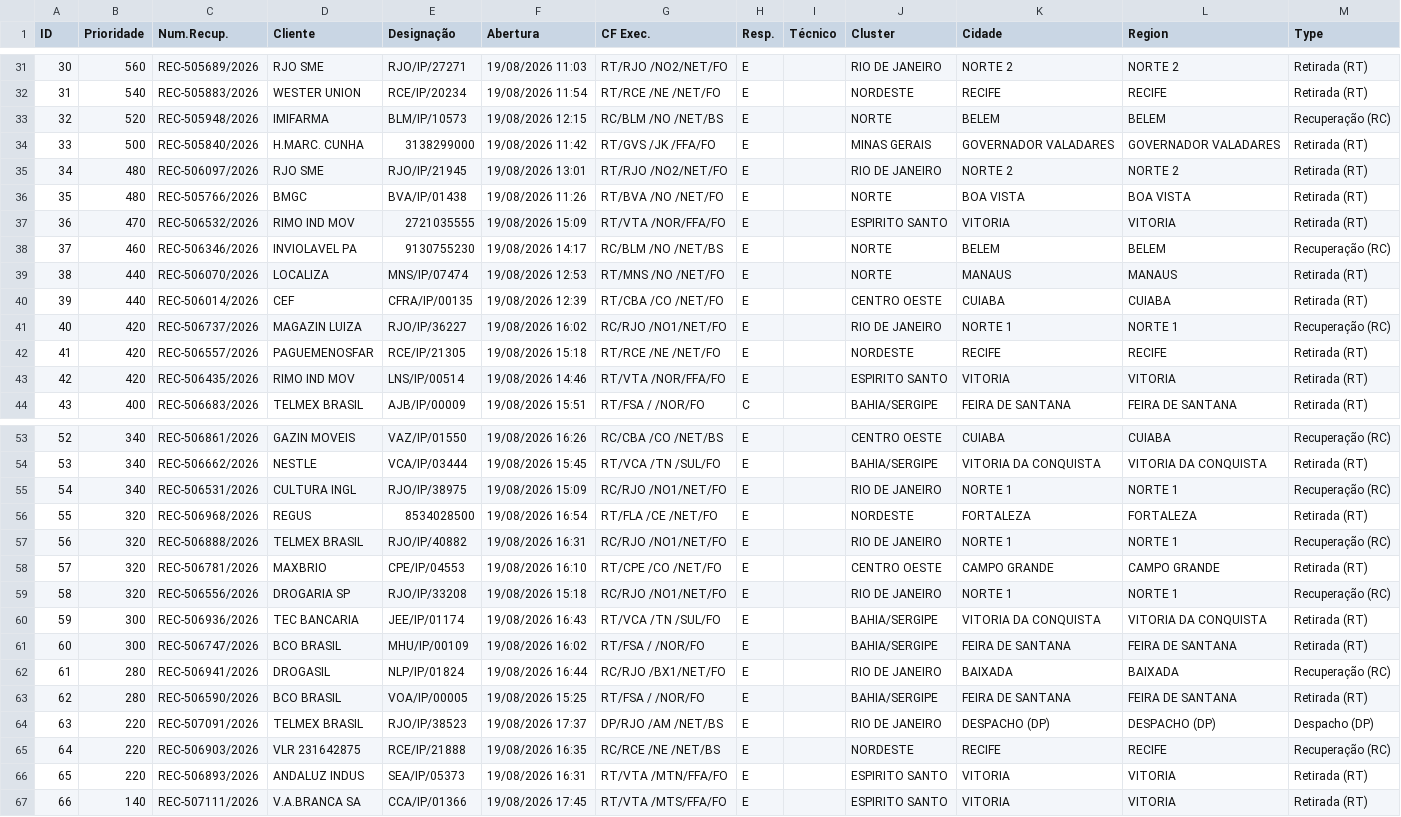
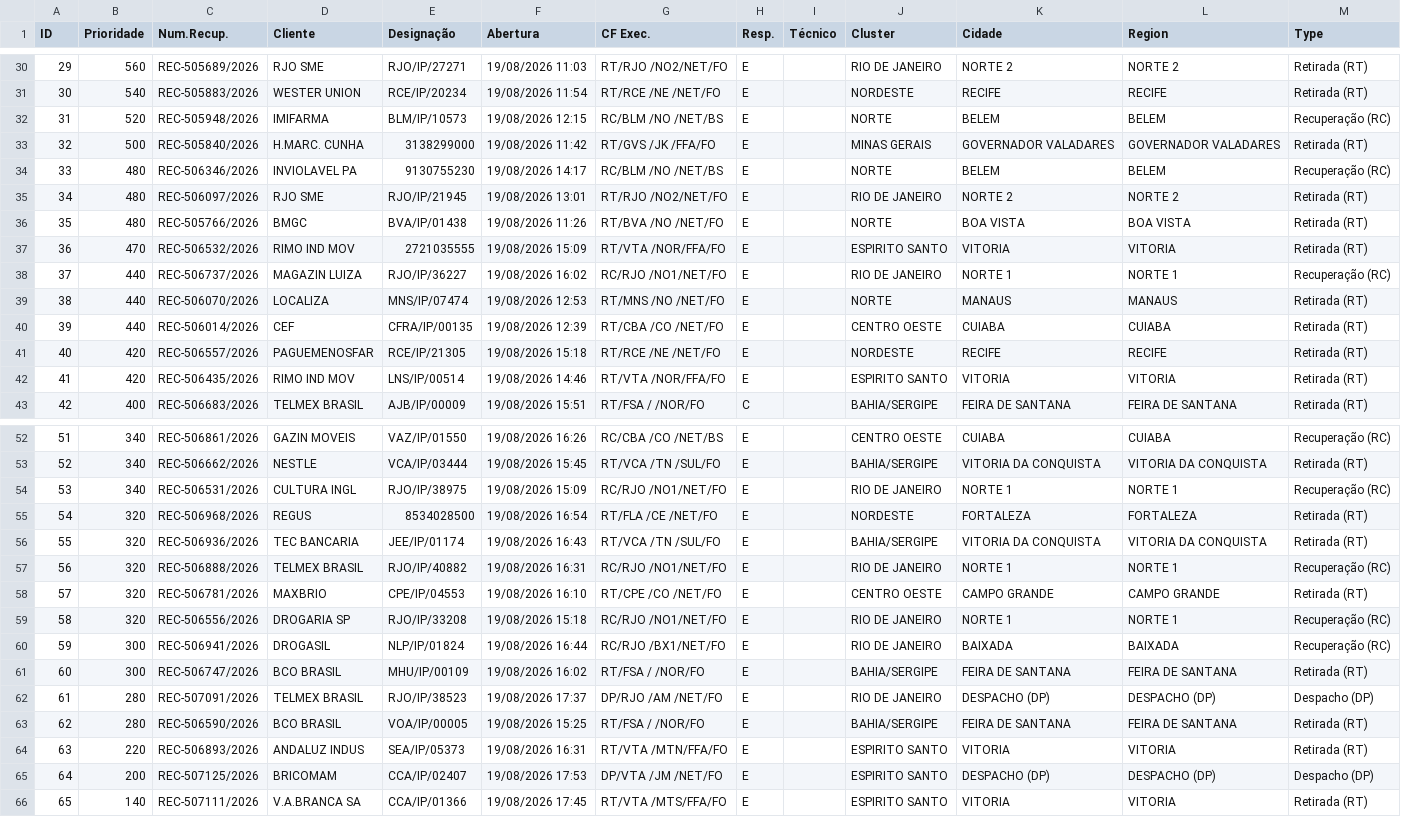
Before and after one commit to cpralonrj-pralon/embratel-sir, a CSV file: dados_rec_enriched.csv, drawn as a sheet; only a part is shown, gaps mark what is left out; removed rows and columns are numbered as before the commit, all else as after; the diff covers the shown part only; the diff names each change by its address in the sheet, - before the commit and + after, or states it on an @@ line.

```diff
--- a/dados_rec_enriched.csv
+++ b/dados_rec_enriched.csv
@@ column A (ID) renumbered from row 16 down @@
+row 34: 33 | 480 | REC-506346/2026 | INVIOLAVEL PA | 9130755230 | 19/08/2026 14:17 | RC/BLM /NO /NET/BS | E |  | NORTE | BELEM | BELEM | Recuperação (RC)
-row 38: 37 | 460 | REC-506346/2026 | INVIOLAVEL PA | 9130755230 | 19/08/2026 14:17 | RC/BLM /NO /NET/BS | E |  | NORTE | BELEM | BELEM | Recuperação (RC)
+row 38: 37 | 440 | REC-506737/2026 | MAGAZIN LUIZA | RJO/IP/36227 | 19/08/2026 16:02 | RC/RJO /NO1/NET/FO | E |  | RIO DE JANEIRO | NORTE 1 | NORTE 1 | Recuperação (RC)
-row 41: 40 | 420 | REC-506737/2026 | MAGAZIN LUIZA | RJO/IP/36227 | 19/08/2026 16:02 | RC/RJO /NO1/NET/FO | E |  | RIO DE JANEIRO | NORTE 1 | NORTE 1 | Recuperação (RC)
+row 56: 55 | 320 | REC-506936/2026 | TEC BANCARIA | JEE/IP/01174 | 19/08/2026 16:43 | RT/VCA /TN /SUL/FO | E |  | BAHIA/SERGIPE | VITORIA DA CONQUISTA | VITORIA DA CONQUISTA | Retirada (RT)
-row 60: 59 | 300 | REC-506936/2026 | TEC BANCARIA | JEE/IP/01174 | 19/08/2026 16:43 | RT/VCA /TN /SUL/FO | E |  | BAHIA/SERGIPE | VITORIA DA CONQUISTA | VITORIA DA CONQUISTA | Retirada (RT)
+row 60: 59 | 300 | REC-506941/2026 | DROGASIL | NLP/IP/01824 | 19/08/2026 16:44 | RC/RJO /BX1/NET/FO | E |  | RIO DE JANEIRO | BAIXADA | BAIXADA | Recuperação (RC)
-row 62: 61 | 280 | REC-506941/2026 | DROGASIL | NLP/IP/01824 | 19/08/2026 16:44 | RC/RJO /BX1/NET/FO | E |  | RIO DE JANEIRO | BAIXADA | BAIXADA | Recuperação (RC)
+row 62: 61 | 280 | REC-507091/2026 | TELMEX BRASIL | RJO/IP/38523 | 19/08/2026 17:37 | DP/RJO /AM /NET/FO | E |  | RIO DE JANEIRO | DESPACHO (DP) | DESPACHO (DP) | Despacho (DP)
-row 64: 63 | 220 | REC-507091/2026 | TELMEX BRASIL | RJO/IP/38523 | 19/08/2026 17:37 | DP/RJO /AM /NET/BS | E |  | RIO DE JANEIRO | DESPACHO (DP) | DESPACHO (DP) | Despacho (DP)
-row 65: 64 | 220 | REC-506903/2026 | VLR 231642875 | RCE/IP/21888 | 19/08/2026 16:35 | RC/RCE /NE /NET/BS | E |  | NORDESTE | RECIFE | RECIFE | Recuperação (RC)
+row 65: 64 | 200 | REC-507125/2026 | BRICOMAM | CCA/IP/02407 | 19/08/2026 17:53 | DP/VTA /JM /NET/FO | E |  | ESPIRITO SANTO | DESPACHO (DP) | DESPACHO (DP) | Despacho (DP)
```
Also changed, not shown: 1 removed row and 4 edited cells elsewhere in this file, dados_ral.csv, dados_ral_enriched.csv, 2 other files.
